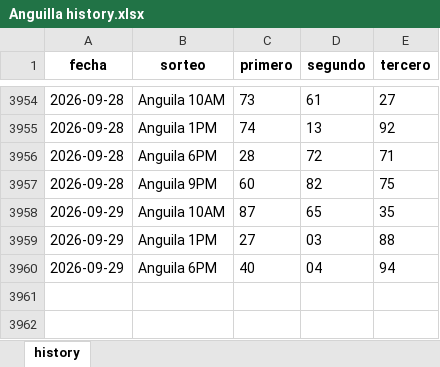
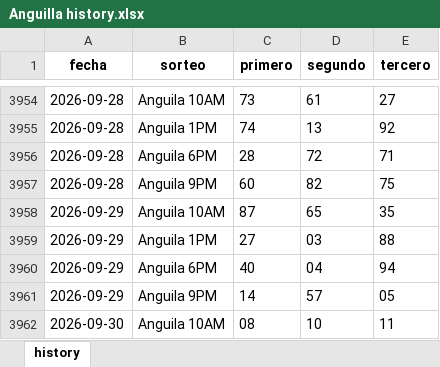
Before and after one commit to carbosota1/LotMix, an Excel workbook: data/histories/Anguilla history.xlsx, sheet history, drawn as a sheet; only a part is shown, gaps mark what is left out; values as stored, in another font and other column widths than the file's, no borders; the diff names each change by its address in the sheet, - before the commit and + after, or states it on an @@ line.

Commit message:
Auto update histories + intraday analysis

```diff
--- a/data/histories/Anguilla history.xlsx (sheet history)
+++ b/data/histories/Anguilla history.xlsx (sheet history)
+row 3961: 2026-09-29 | Anguila 9PM | 14 | 57 | 05
+row 3962: 2026-09-30 | Anguila 10AM | 08 | 10 | 11
```
Also changed, not shown: data/histories/La nacional history.xlsx, 6 other files.
